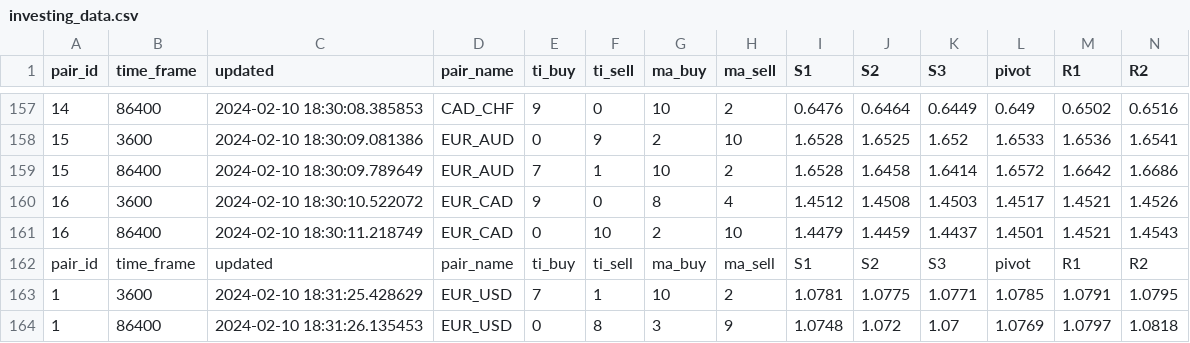
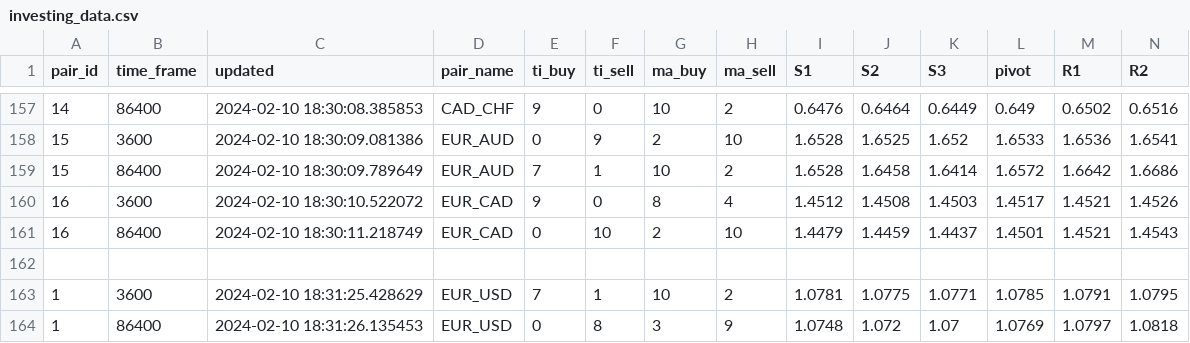
Before and after one commit to EMPChief/Python-Trading-Bot, a CSV file: data/scraping/investing_data.csv, drawn as a sheet; only a part is shown, gaps mark what is left out; rows hold the shown columns only; the diff names each change by its address in the sheet, - before the commit and + after, or states it on an @@ line.

Commit message:
Update scraping time in dailyfx_sentiment.json and investing_data.json

```diff
--- a/data/scraping/investing_data.csv
+++ b/data/scraping/investing_data.csv
-row 162: pair_id | time_frame | updated | pair_name | ti_buy | ti_sell | ma_buy | ma_sell | S1 | S2 | S3 | pivot | R1 | R2
+row 162: (empty)
```
Also changed, not shown: 9 other files.
